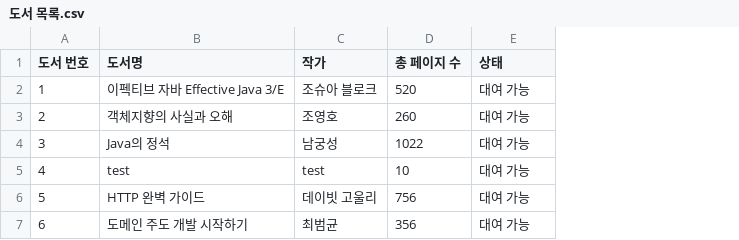
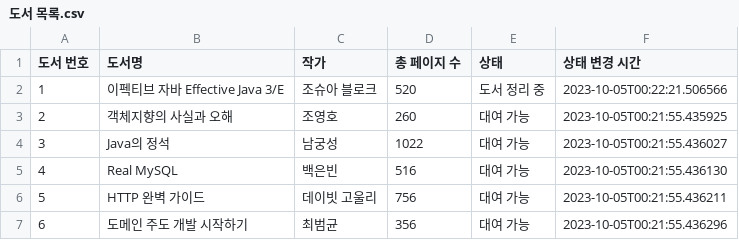
Before and after one commit to prgrms-be-devcourse/java-library-management, a CSV file: library-management/src/main/resources/도서 목록.csv, drawn as a sheet; the diff names each change by its address in the sheet, - before the commit and + after, or states it on an @@ line.

```diff
--- a/library-management/src/main/resources/도서 목록.csv
+++ b/library-management/src/main/resources/도서 목록.csv
+column F (상태 변경 시간), rows 2-7: 2023-10-05T00:22:21.506566 | 2023-10-05T00:21:55.435925 | 2023-10-05T00:21:55.436027 | 2023-10-05T00:21:55.436130 | 2023-10-05T00:21:55.436211 | 2023-10-05T00:21:55.436296
-E2 (상태): 대여 가능
+E2 (상태): 도서 정리 중
-B5 (도서명): test
+B5 (도서명): Real MySQL
-C5 (작가): test
+C5 (작가): 백은빈
-D5 (총 페이지 수): 10
+D5 (총 페이지 수): 516
```
Also changed, not shown: library-management/src/main/resources/도서 목록 샘플.csv, 10 other files.
